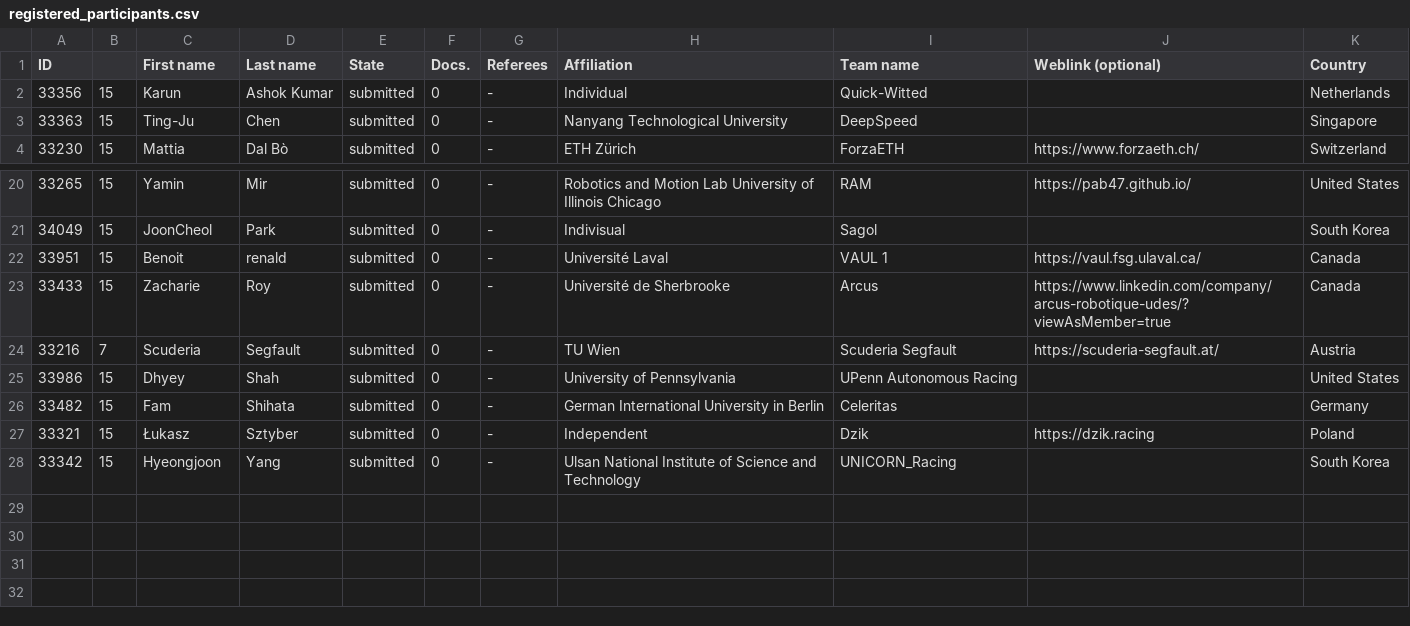
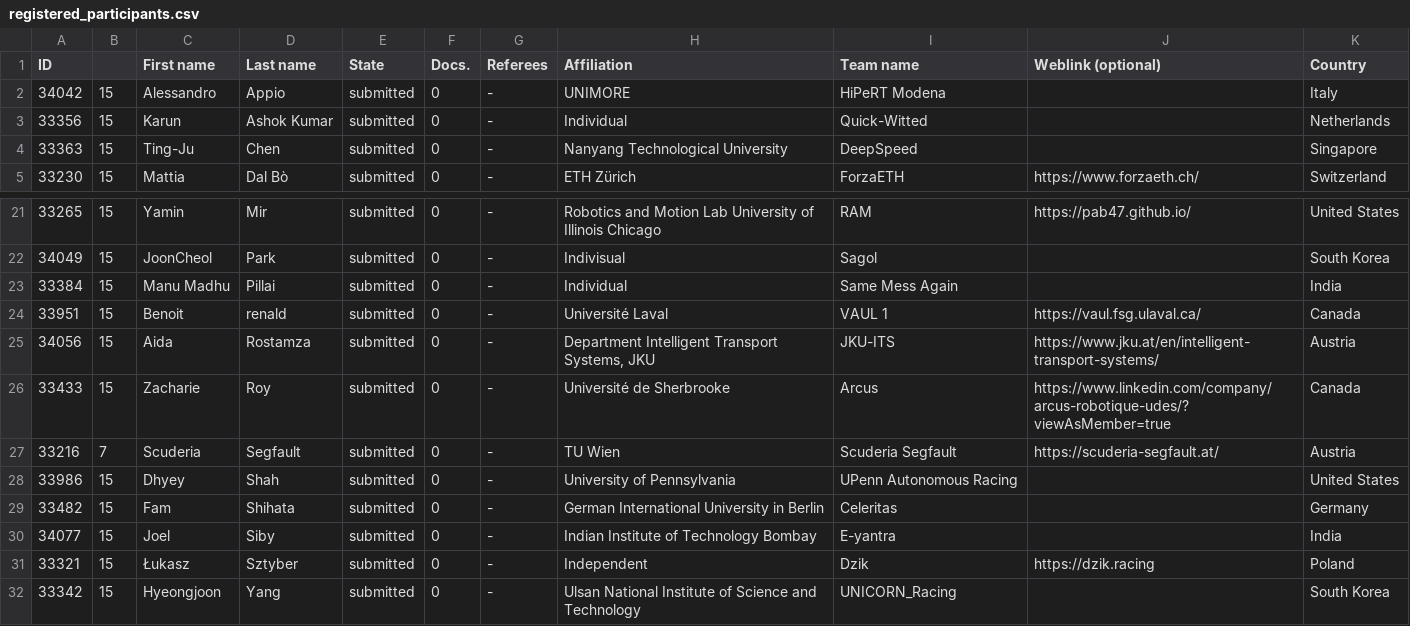
Before and after one commit to f1tenth/icra2026_race, a CSV file: _data/registered_participants.csv, drawn as a sheet; only a part is shown, gaps mark what is left out.

Commit message:
Update the participants table

```diff
--- a/_data/registered_participants.csv
+++ b/_data/registered_participants.csv
@@ -1,2 +1,3 @@
 "ID","","First name","Last name","State","Docs.","Referees","Affiliation","Team name","Weblink (optional)","Country",
+"34042","15","Alessandro","Appio","submitted","0","-","UNIMORE","HiPeRT Modena","","Italy",
 "33356","15","Karun","Ashok Kumar","submitted","0","-","Individual","Quick-Witted","","Netherlands",
@@ -21,3 +22,5 @@
 "34049","15","JoonCheol","Park","submitted","0","-","Indivisual","Sagol","","South Korea",
+"33384","15","Manu Madhu","Pillai","submitted","0","-","Individual","Same Mess Again","","India",
 "33951","15","Benoit","renald","submitted","0","-","Université Laval","VAUL 1","https://vaul.fsg.ulaval.ca/","Canada",
+"34056","15","Aida ","Rostamza","submitted","0","-","Department Intelligent Transport Systems, JKU","JKU-ITS","https://www.jku.at/en/intelligent-transport-systems/","Austria",
 "33433","15","Zacharie","Roy","submitted","0","-","Université de Sherbrooke ","Arcus","https://www.linkedin.com/company/arcus-robotique-udes/?viewAsMember=true","Canada",
@@ -26,2 +29,3 @@
 "33482","15","Fam","Shihata","submitted","0","-","German International University in Berlin","Celeritas","","Germany",
+"34077","15","Joel","Siby","submitted","0","-","Indian Institute of Technology Bombay","E-yantra","","India",
 "33321","15","Łukasz","Sztyber","submitted","0","-","Independent ","Dzik","https://dzik.racing","Poland",
```
